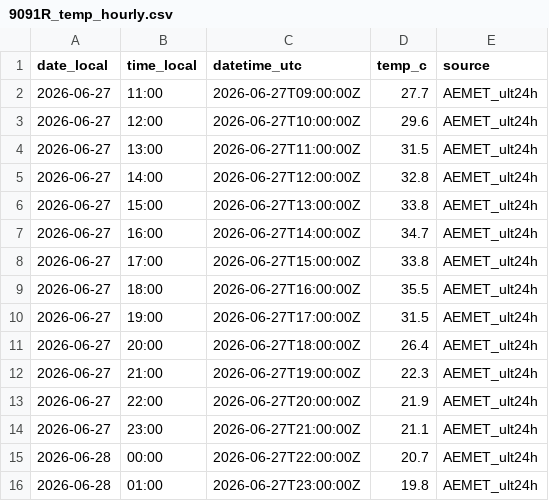
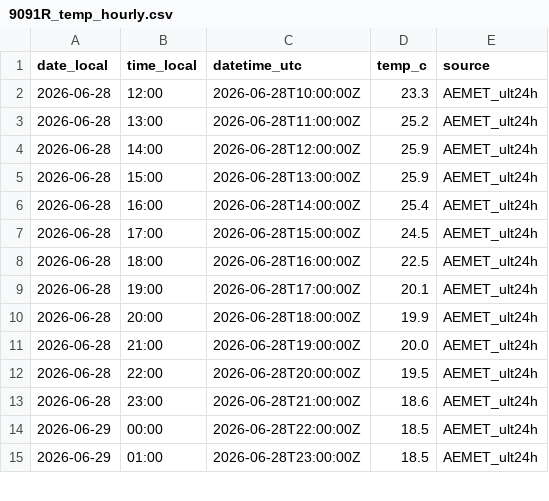
Before and after one commit to artcymap-ctrl/CALEFACCION, a CSV file: docs/data/9091R_temp_hourly.csv, drawn as a sheet; only a part is shown; the diff covers the shown part only.

```diff
--- a/docs/data/9091R_temp_hourly.csv
+++ b/docs/data/9091R_temp_hourly.csv
@@ -1,16 +1,15 @@
 date_local,time_local,datetime_utc,temp_c,source
-2026-06-27,11:00,2026-06-27T09:00:00Z,27.7,AEMET_ult24h
-2026-06-27,12:00,2026-06-27T10:00:00Z,29.6,AEMET_ult24h
-2026-06-27,13:00,2026-06-27T11:00:00Z,31.5,AEMET_ult24h
-2026-06-27,14:00,2026-06-27T12:00:00Z,32.8,AEMET_ult24h
-2026-06-27,15:00,2026-06-27T13:00:00Z,33.8,AEMET_ult24h
-2026-06-27,16:00,2026-06-27T14:00:00Z,34.7,AEMET_ult24h
-2026-06-27,17:00,2026-06-27T15:00:00Z,33.8,AEMET_ult24h
-2026-06-27,18:00,2026-06-27T16:00:00Z,35.5,AEMET_ult24h
-2026-06-27,19:00,2026-06-27T17:00:00Z,31.5,AEMET_ult24h
-2026-06-27,20:00,2026-06-27T18:00:00Z,26.4,AEMET_ult24h
-2026-06-27,21:00,2026-06-27T19:00:00Z,22.3,AEMET_ult24h
-2026-06-27,22:00,2026-06-27T20:00:00Z,21.9,AEMET_ult24h
-2026-06-27,23:00,2026-06-27T21:00:00Z,21.1,AEMET_ult24h
-2026-06-28,00:00,2026-06-27T22:00:00Z,20.7,AEMET_ult24h
-2026-06-28,01:00,2026-06-27T23:00:00Z,19.8,AEMET_ult24h
+2026-06-28,12:00,2026-06-28T10:00:00Z,23.3,AEMET_ult24h
+2026-06-28,13:00,2026-06-28T11:00:00Z,25.2,AEMET_ult24h
+2026-06-28,14:00,2026-06-28T12:00:00Z,25.9,AEMET_ult24h
+2026-06-28,15:00,2026-06-28T13:00:00Z,25.9,AEMET_ult24h
+2026-06-28,16:00,2026-06-28T14:00:00Z,25.4,AEMET_ult24h
+2026-06-28,17:00,2026-06-28T15:00:00Z,24.5,AEMET_ult24h
+2026-06-28,18:00,2026-06-28T16:00:00Z,22.5,AEMET_ult24h
+2026-06-28,19:00,2026-06-28T17:00:00Z,20.1,AEMET_ult24h
+2026-06-28,20:00,2026-06-28T18:00:00Z,19.9,AEMET_ult24h
+2026-06-28,21:00,2026-06-28T19:00:00Z,20.0,AEMET_ult24h
+2026-06-28,22:00,2026-06-28T20:00:00Z,19.5,AEMET_ult24h
+2026-06-28,23:00,2026-06-28T21:00:00Z,18.6,AEMET_ult24h
+2026-06-29,00:00,2026-06-28T22:00:00Z,18.5,AEMET_ult24h
+2026-06-29,01:00,2026-06-28T23:00:00Z,18.5,AEMET_ult24h
```
Also changed, not shown: 1 added row and 27 edited cells elsewhere in this file, docs/data/9091R_temp_history.csv.
